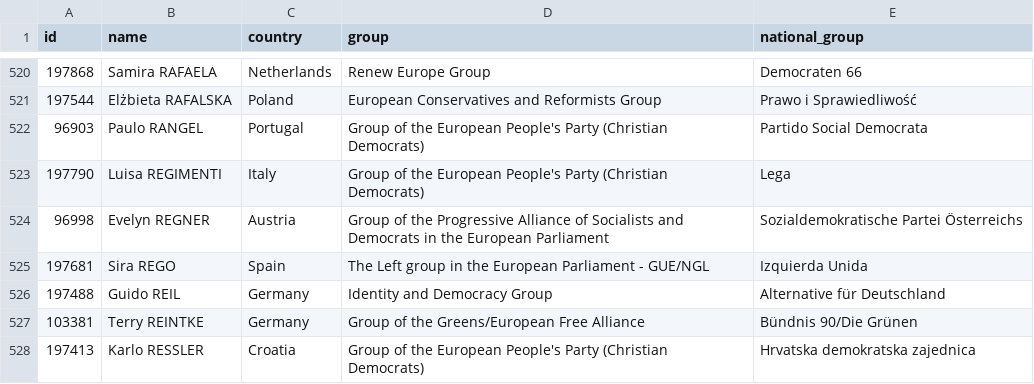
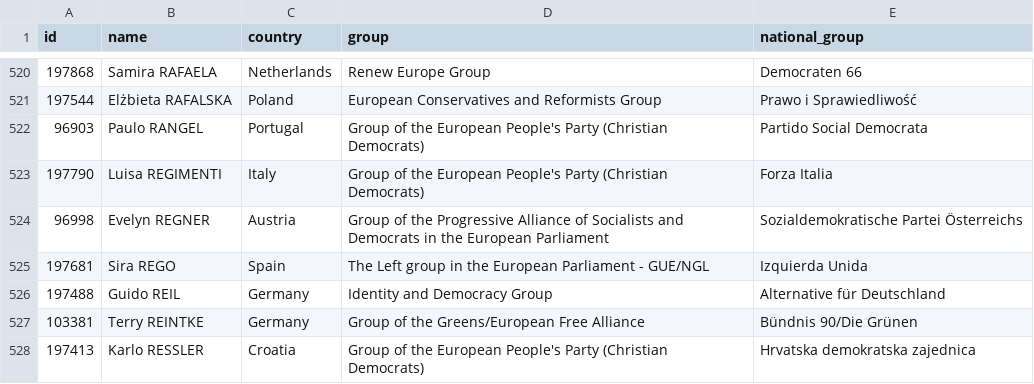
Before and after one commit to every-politician-scrapers/european-parliament, a CSV file: data/official.csv, drawn as a sheet; only a part is shown, gaps mark what is left out.

```diff
--- a/data/official.csv
+++ b/data/official.csv
@@ -522,3 +522,3 @@ id,name,country,group,national_group
 96903,Paulo RANGEL,Portugal,Group of the European People's Party (Christian Democrats),Partido Social Democrata
-197790,Luisa REGIMENTI,Italy,Group of the European People's Party (Christian Democrats),Lega
+197790,Luisa REGIMENTI,Italy,Group of the European People's Party (Christian Democrats),Forza Italia
 96998,Evelyn REGNER,Austria,Group of the Progressive Alliance of Socialists and Democrats in the European Parliament,Sozialdemokratische Partei Österreichs
```
